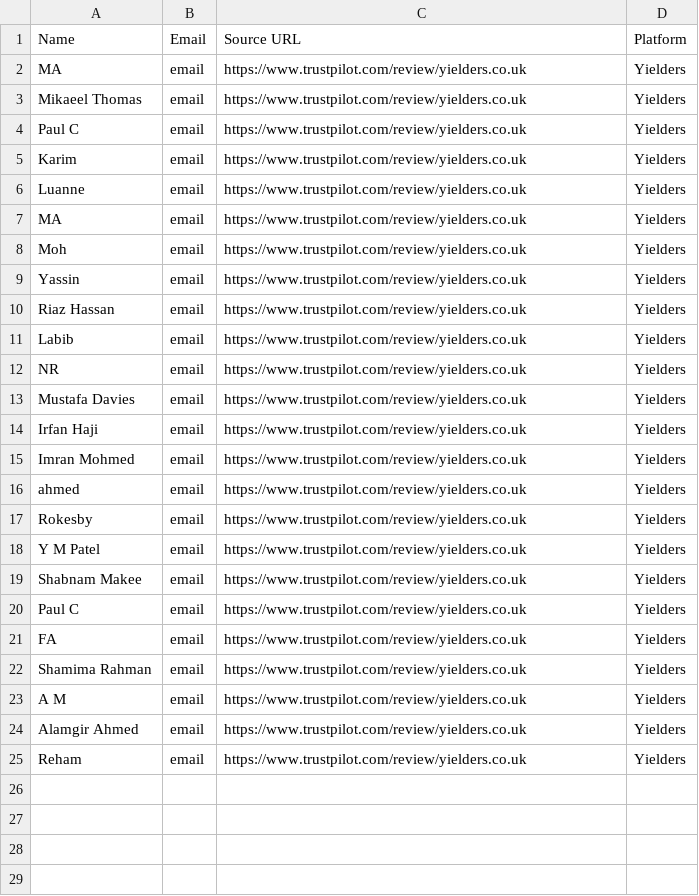
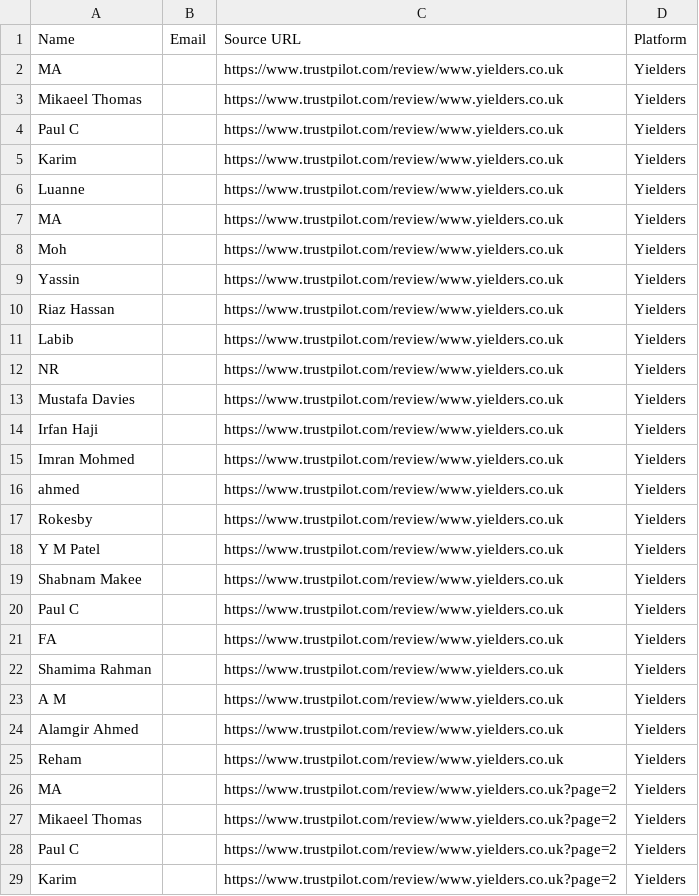
Before and after one commit to khansun/lead-crawler, a CSV file: csv/yielders.csv, drawn as a sheet; only a part is shown; the diff covers the shown part only.

```diff
--- a/csv/yielders.csv
+++ b/csv/yielders.csv
@@ -1,25 +1,29 @@
 Name,Email,Source URL,Platform
-MA,email,https://www.trustpilot.com/review/yielders.co.uk,Yielders
-Mikaeel Thomas,email,https://www.trustpilot.com/review/yielders.co.uk,Yielders
-Paul C,email,https://www.trustpilot.com/review/yielders.co.uk,Yielders
-Karim,email,https://www.trustpilot.com/review/yielders.co.uk,Yielders
-Luanne,email,https://www.trustpilot.com/review/yielders.co.uk,Yielders
-MA,email,https://www.trustpilot.com/review/yielders.co.uk,Yielders
-Moh,email,https://www.trustpilot.com/review/yielders.co.uk,Yielders
-Yassin,email,https://www.trustpilot.com/review/yielders.co.uk,Yielders
-Riaz Hassan,email,https://www.trustpilot.com/review/yielders.co.uk,Yielders
-Labib,email,https://www.trustpilot.com/review/yielders.co.uk,Yielders
-NR,email,https://www.trustpilot.com/review/yielders.co.uk,Yielders
-Mustafa Davies,email,https://www.trustpilot.com/review/yielders.co.uk,Yielders
-Irfan Haji,email,https://www.trustpilot.com/review/yielders.co.uk,Yielders
-Imran Mohmed,email,https://www.trustpilot.com/review/yielders.co.uk,Yielders
-ahmed,email,https://www.trustpilot.com/review/yielders.co.uk,Yielders
-Rokesby,email,https://www.trustpilot.com/review/yielders.co.uk,Yielders
-Y M Patel,email,https://www.trustpilot.com/review/yielders.co.uk,Yielders
-Shabnam Makee,email,https://www.trustpilot.com/review/yielders.co.uk,Yielders
-Paul C,email,https://www.trustpilot.com/review/yielders.co.uk,Yielders
-FA,email,https://www.trustpilot.com/review/yielders.co.uk,Yielders
-Shamima Rahman,email,https://www.trustpilot.com/review/yielders.co.uk,Yielders
-A M,email,https://www.trustpilot.com/review/yielders.co.uk,Yielders
-Alamgir Ahmed,email,https://www.trustpilot.com/review/yielders.co.uk,Yielders
-Reham,email,https://www.trustpilot.com/review/yielders.co.uk,Yielders
+MA,,https://www.trustpilot.com/review/www.yielders.co.uk,Yielders
+Mikaeel Thomas,,https://www.trustpilot.com/review/www.yielders.co.uk,Yielders
+Paul C,,https://www.trustpilot.com/review/www.yielders.co.uk,Yielders
+Karim,,https://www.trustpilot.com/review/www.yielders.co.uk,Yielders
+Luanne,,https://www.trustpilot.com/review/www.yielders.co.uk,Yielders
+MA,,https://www.trustpilot.com/review/www.yielders.co.uk,Yielders
+Moh,,https://www.trustpilot.com/review/www.yielders.co.uk,Yielders
+Yassin,,https://www.trustpilot.com/review/www.yielders.co.uk,Yielders
+Riaz Hassan,,https://www.trustpilot.com/review/www.yielders.co.uk,Yielders
+Labib,,https://www.trustpilot.com/review/www.yielders.co.uk,Yielders
+NR,,https://www.trustpilot.com/review/www.yielders.co.uk,Yielders
+Mustafa Davies,,https://www.trustpilot.com/review/www.yielders.co.uk,Yielders
+Irfan Haji,,https://www.trustpilot.com/review/www.yielders.co.uk,Yielders
+Imran Mohmed,,https://www.trustpilot.com/review/www.yielders.co.uk,Yielders
+ahmed,,https://www.trustpilot.com/review/www.yielders.co.uk,Yielders
+Rokesby,,https://www.trustpilot.com/review/www.yielders.co.uk,Yielders
+Y M Patel,,https://www.trustpilot.com/review/www.yielders.co.uk,Yielders
+Shabnam Makee,,https://www.trustpilot.com/review/www.yielders.co.uk,Yielders
+Paul C,,https://www.trustpilot.com/review/www.yielders.co.uk,Yielders
+FA,,https://www.trustpilot.com/review/www.yielders.co.uk,Yielders
+Shamima Rahman,,https://www.trustpilot.com/review/www.yielders.co.uk,Yielders
+A M,,https://www.trustpilot.com/review/www.yielders.co.uk,Yielders
+Alamgir Ahmed,,https://www.trustpilot.com/review/www.yielders.co.uk,Yielders
+Reham,,https://www.trustpilot.com/review/www.yielders.co.uk,Yielders
+MA,,https://www.trustpilot.com/review/www.yielders.co.uk?page=2,Yielders
+Mikaeel Thomas,,https://www.trustpilot.com/review/www.yielders.co.uk?page=2,Yielders
+Paul C,,https://www.trustpilot.com/review/www.yielders.co.uk?page=2,Yielders
+Karim,,https://www.trustpilot.com/review/www.yielders.co.uk?page=2,Yielders
```
Also changed, not shown: 25 added rows elsewhere in this file, 5 other files.
